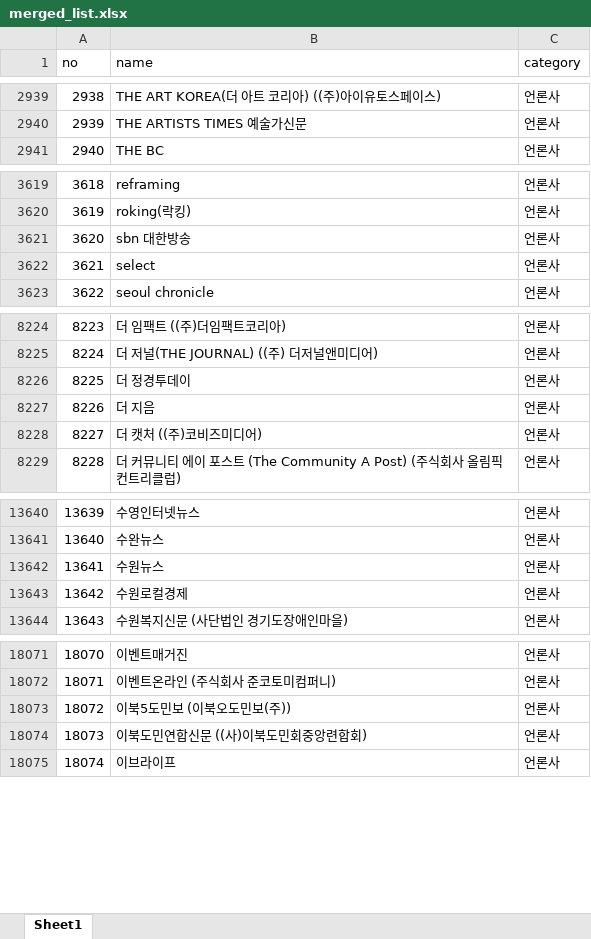
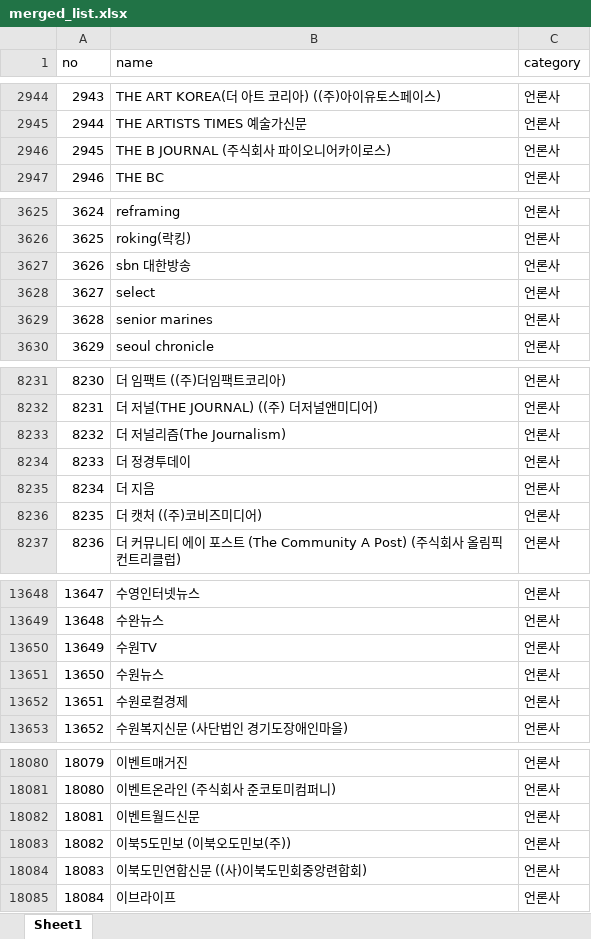
Before and after one commit to junjunating/po-search, an Excel workbook: docs/download/merged_list.xlsx, sheet Sheet1, drawn as a sheet; only a part is shown, gaps mark what is left out; values as stored, in another font and other column widths than the file's, no borders; the diff covers the shown part only; the diff names each change by its address in the sheet, - before the commit and + after, or states it on an @@ line.

```diff
--- a/docs/download/merged_list.xlsx (sheet Sheet1)
+++ b/docs/download/merged_list.xlsx (sheet Sheet1)
@@ column A (no) renumbered from row 2149 down @@
+row 2946: 2945 | THE B JOURNAL (주식회사 파이오니어카이로스) | 언론사
+row 3629: 3628 | senior marines | 언론사
+row 8233: 8232 | 더 저널리즘(The Journalism) | 언론사
+row 13650: 13649 | 수원TV | 언론사
+row 18082: 18081 | 이벤트월드신문 | 언론사
```
Also changed, not shown: 12 added rows, 1 removed row and 7 edited cells elsewhere in this sheet, output/public_agency_subsidiaries.xlsx, output/subsidiary_validation_report.xlsx, 5 other files.
